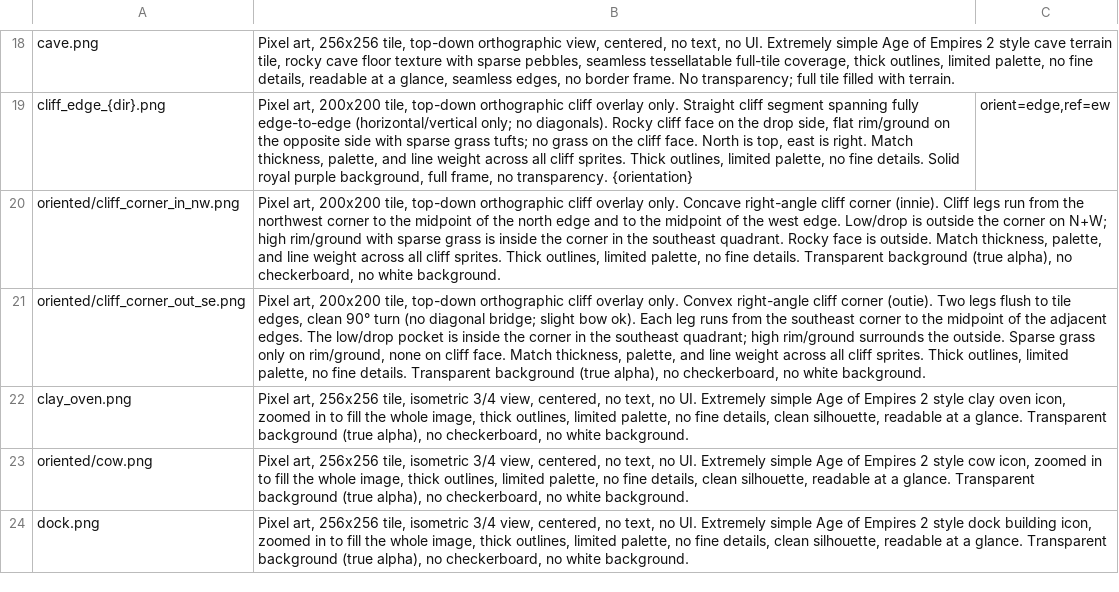
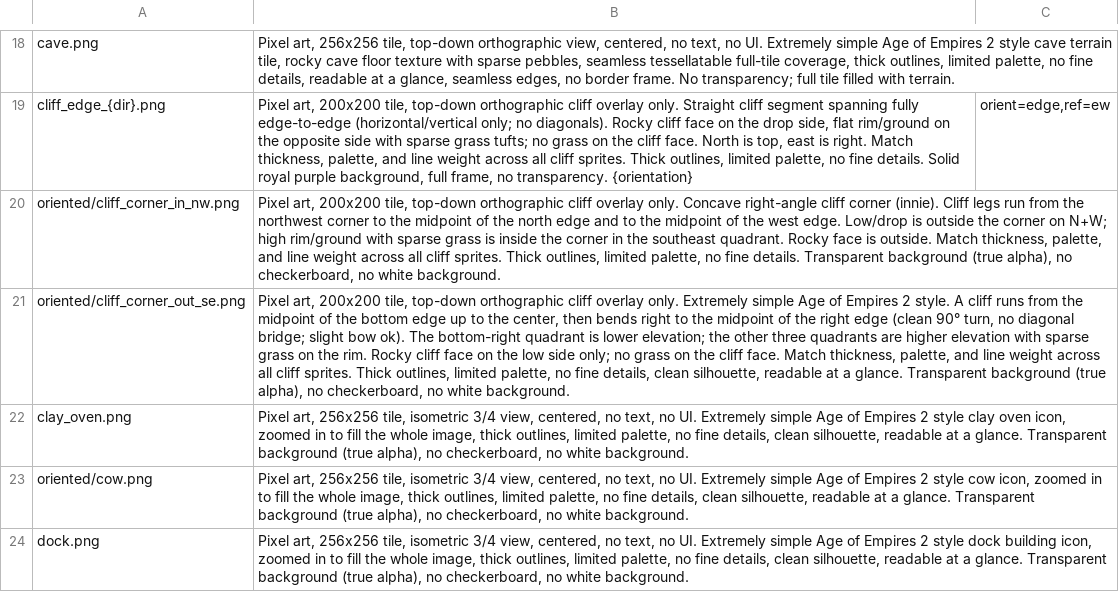
Before and after one commit to Metta-AI/tribal-village, a TSV file: data/prompts/assets.tsv, drawn as a sheet; only a part is shown, gaps mark what is left out; the diff names each change by its address in the sheet, - before the commit and + after, or states it on an @@ line.

Commit message:
Update cliff corner out base prompt

```diff
--- a/data/prompts/assets.tsv
+++ b/data/prompts/assets.tsv
-B21: …overlay only. Convex right-angle cliff corner (outie). Two legs flush to tile edges, clean 90° turn (no diagonal bridge; slight bow ok). Each leg runs from the southeast corner to the midpoint of the adjacent edges. The low/drop pocket is inside the corner in the southeast quadrant; high rim/ground surrounds the outside. Sparse grass only on rim/ground, none on cliff face. Match thickness, palette, and line weight across all cliff sprites. Thick outlines, limited palette, no fine details. Transparent background…
+B21: …overlay only. Extremely simple Age of Empires 2 style. A cliff runs from the midpoint of the bottom edge up to the center, then bends right to the midpoint of the right edge (clean 90° turn, no diagonal bridge; slight bow ok). The bottom-right quadrant is lower elevation; the other three quadrants are higher elevation with sparse grass on the rim. Rocky cliff face on the low side only; no grass on the cliff face. Match thickness, palette, and line weight across all cliff sprites. Thick outlines, limited palette, no fine details, clean silhouette, readable at a glance. Transparent background…
```
